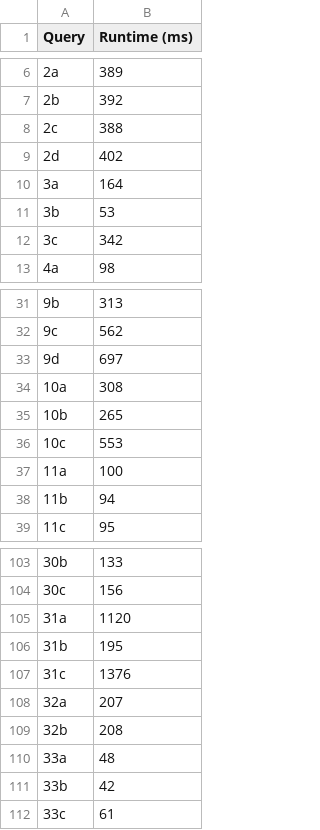
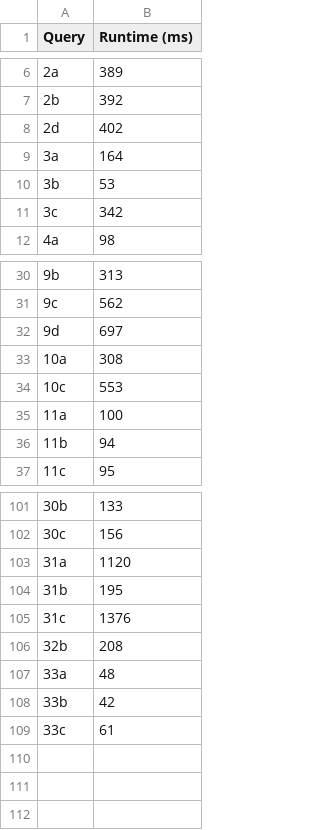
Before and after one commit to amiralikaboli/EJCO-Benchmark, a CSV file: timings/job/wcoj/O1/fj_results.csv, drawn as a sheet; only a part is shown, gaps mark what is left out; the diff names each change by its address in the sheet, - before the commit and + after, or states it on an @@ line.

```diff
--- a/timings/job/wcoj/O1/fj_results.csv
+++ b/timings/job/wcoj/O1/fj_results.csv
-row 8: 2c | 388
-row 35: 10b | 265
-row 108: 32a | 207
```
Also changed, not shown: timings/job/wcoj/O0/fj_results.csv, timings/job/wcoj/O2/fj_results.csv, 4 other files.
